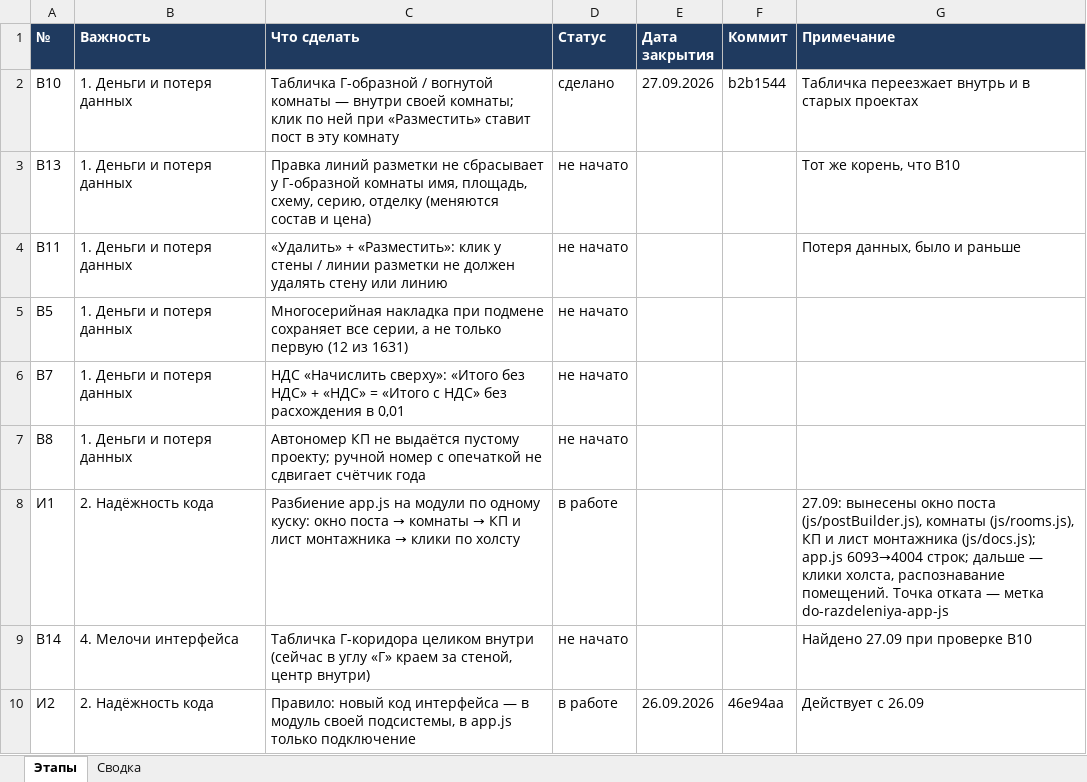
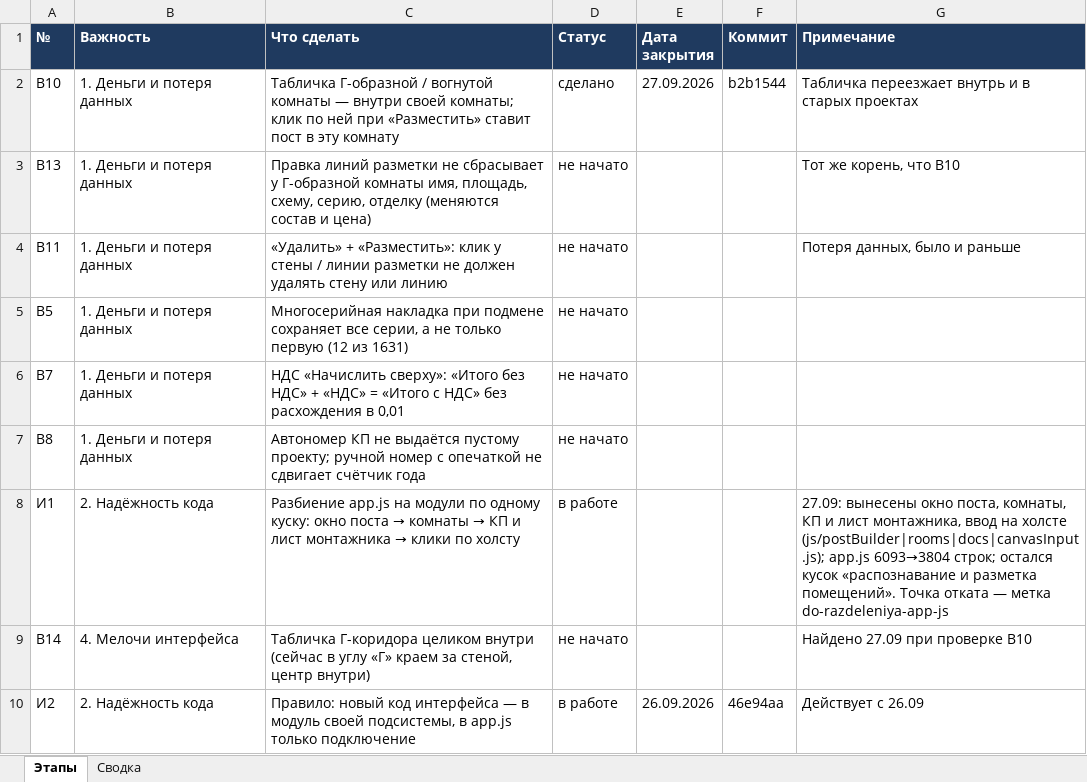
Before and after one commit to ZAVALEX174/electroPlan, an Excel workbook: docs/ЭТАПЫ-РАЗРАБОТКИ.xlsx, sheet Этапы, drawn as a sheet; only a part is shown; values as stored, in another font and other column widths than the file's, no borders; conditional formats not drawn; the diff names each change by its address in the sheet, - before the commit and + after, or states it on an @@ line.

```diff
--- a/docs/ЭТАПЫ-РАЗРАБОТКИ.xlsx (sheet Этапы)
+++ b/docs/ЭТАПЫ-РАЗРАБОТКИ.xlsx (sheet Этапы)
-G8 (Примечание): …вынесены окно поста (js/postBuilder.js), комнаты (js/rooms.js), КП и лист монтажника (js/docs.js); app.js 6093→4004 строк; дальше — клики холста, распознавание помещений. Точка отката…
+G8 (Примечание): …вынесены окно поста, комнаты, КП и лист монтажника, ввод на холсте (js/postBuilder|rooms|docs|canvasInput.js); app.js 6093→3804 строк; остался кусок «распознавание и разметка помещений». Точка отката…
```
Also changed, not shown: 9 other files.
